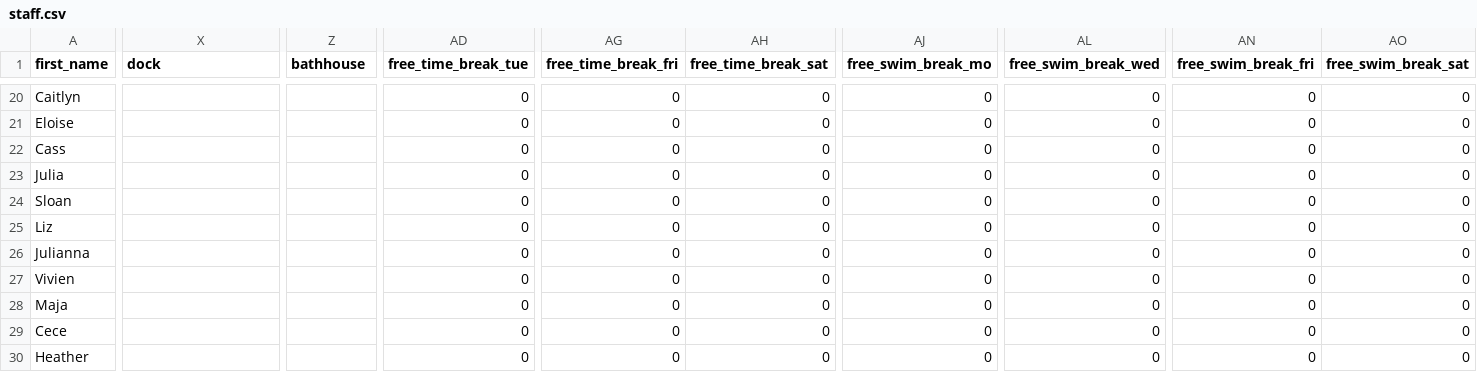
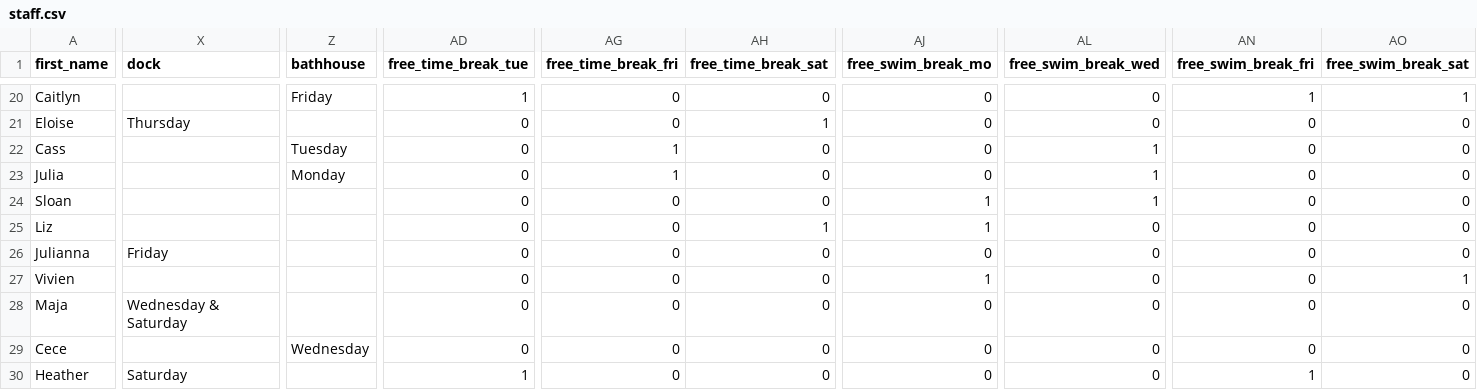
Before and after one commit to agreatquestion/agreatquestion.github.io, a CSV file: csv/staff.csv, drawn as a sheet; only a part is shown, gaps mark what is left out; the diff covers the shown part only; the diff names each change by its address in the sheet, - before the commit and + after, or states it on an @@ line.

```diff
--- a/csv/staff.csv
+++ b/csv/staff.csv
-Z20 (bathhouse): (empty)
+Z20 (bathhouse): Friday
-AD20 (free_time_break_tue): 0
+AD20 (free_time_break_tue): 1
-AN20 (free_swim_break_fri): 0
+AN20 (free_swim_break_fri): 1
-AO20 (free_swim_break_sat): 0
+AO20 (free_swim_break_sat): 1
-X21 (dock): (empty)
+X21 (dock): Thursday
-AH21 (free_time_break_sat): 0
+AH21 (free_time_break_sat): 1
-Z22 (bathhouse): (empty)
+Z22 (bathhouse): Tuesday
-AG22:AG23 (free_time_break_fri): 0
+AG22:AG23 (free_time_break_fri): 1
-AL22:AL24 (free_swim_break_wed): 0
+AL22:AL24 (free_swim_break_wed): 1
-Z23 (bathhouse): (empty)
+Z23 (bathhouse): Monday
-AJ24:AJ25 (free_swim_break_mo): 0
+AJ24:AJ25 (free_swim_break_mo): 1
-AH25 (free_time_break_sat): 0
+AH25 (free_time_break_sat): 1
-X26 (dock): (empty)
+X26 (dock): Friday
-AJ27 (free_swim_break_mo): 0
+AJ27 (free_swim_break_mo): 1
-AO27 (free_swim_break_sat): 0
+AO27 (free_swim_break_sat): 1
-X28 (dock): (empty)
+X28 (dock): Wednesday & Saturday
-Z29 (bathhouse): (empty)
+Z29 (bathhouse): Wednesday
-X30 (dock): (empty)
+X30 (dock): Saturday
-AD30 (free_time_break_tue): 0
+AD30 (free_time_break_tue): 1
-AN30 (free_swim_break_fri): 0
+AN30 (free_swim_break_fri): 1
```
Also changed, not shown: 170 edited cells elsewhere in this file, 2 other files.
